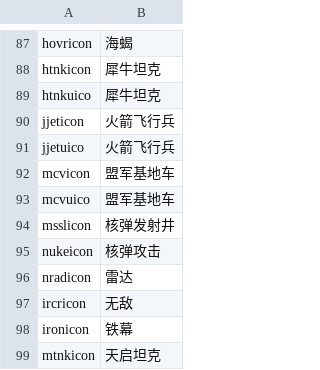
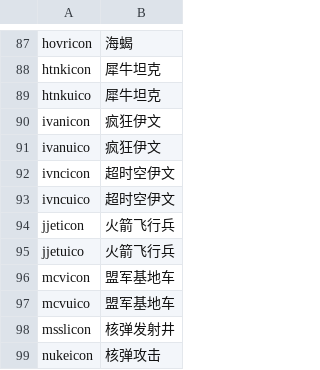
Before and after one commit to SadPencil/Ra2-zh_hans-main-mod, a CSV file: cameo/titles-ra2.csv, drawn as a sheet; only a part is shown, gaps mark what is left out; the shorter side is filled out with more unchanged rows; the diff names each change by its address in the sheet, - before the commit and + after, or states it on an @@ line.

```diff
--- a/cameo/titles-ra2.csv
+++ b/cameo/titles-ra2.csv
+row 90: ivanicon | 疯狂伊文
+row 91: ivanuico | 疯狂伊文
+row 92: ivncicon | 超时空伊文
+row 93: ivncuico | 超时空伊文
```
Also changed, not shown: 4 other files.
